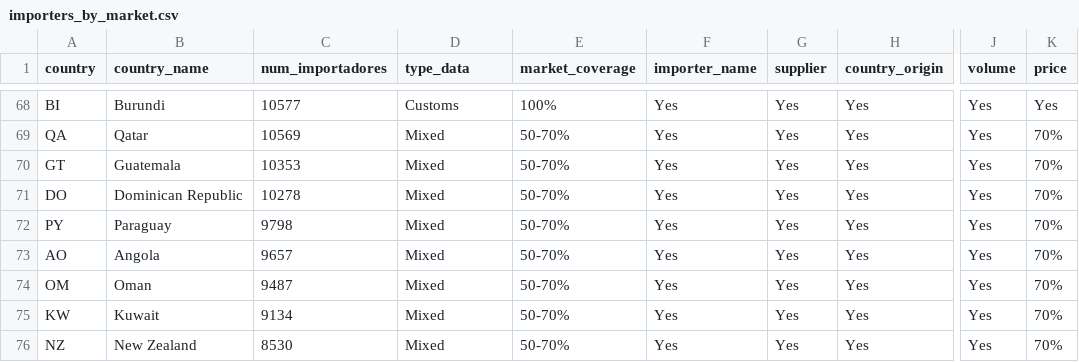
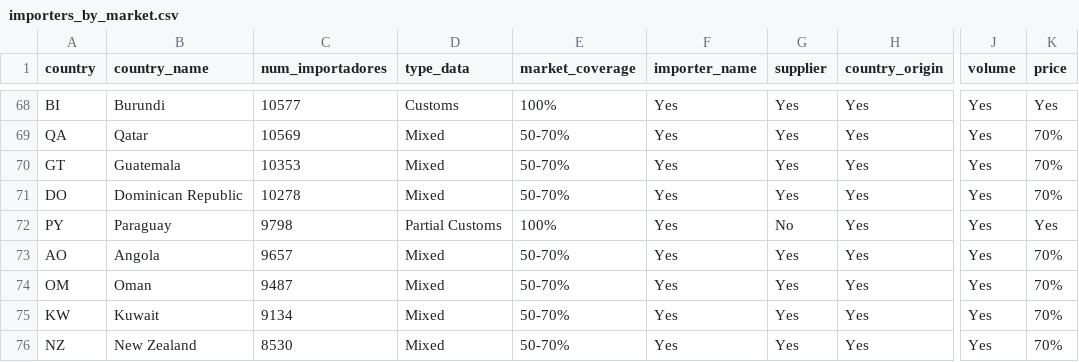
Before and after one commit to HBG20/landing-data, a CSV file: importers_by_market.csv, drawn as a sheet; only a part is shown, gaps mark what is left out; the diff names each change by its address in the sheet, - before the commit and + after, or states it on an @@ line.

Commit message:
Update importers_by_market.csv

```diff
--- a/importers_by_market.csv
+++ b/importers_by_market.csv
-D72 (type_data): Mixed
+D72 (type_data): Partial Customs
-E72 (market_coverage): 50-70%
+E72 (market_coverage): 100%
-G72 (supplier): Yes
+G72 (supplier): No
-K72 (price): 70%
+K72 (price): Yes
```
